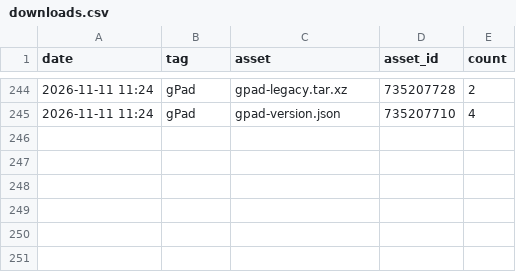
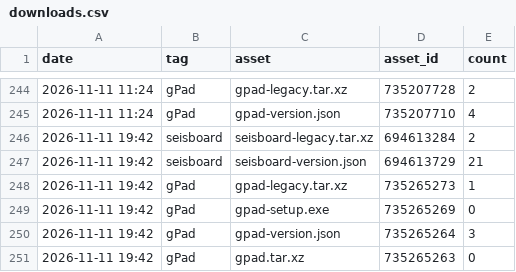
Before and after one commit to daniscoder/daniscoder.github.io, a CSV file: stats/downloads.csv, drawn as a sheet; only a part is shown, gaps mark what is left out.

```diff
--- a/stats/downloads.csv
+++ b/stats/downloads.csv
@@ -245 +245,7 @@ date,tag,asset,asset_id,count
 2026-11-11 11:24,gPad,gpad-version.json,735207710,4
+2026-11-11 19:42,seisboard,seisboard-legacy.tar.xz,694613284,2
+2026-11-11 19:42,seisboard,seisboard-version.json,694613729,21
+2026-11-11 19:42,gPad,gpad-legacy.tar.xz,735265273,1
+2026-11-11 19:42,gPad,gpad-setup.exe,735265269,0
+2026-11-11 19:42,gPad,gpad-version.json,735265264,3
+2026-11-11 19:42,gPad,gpad.tar.xz,735265263,0
```
